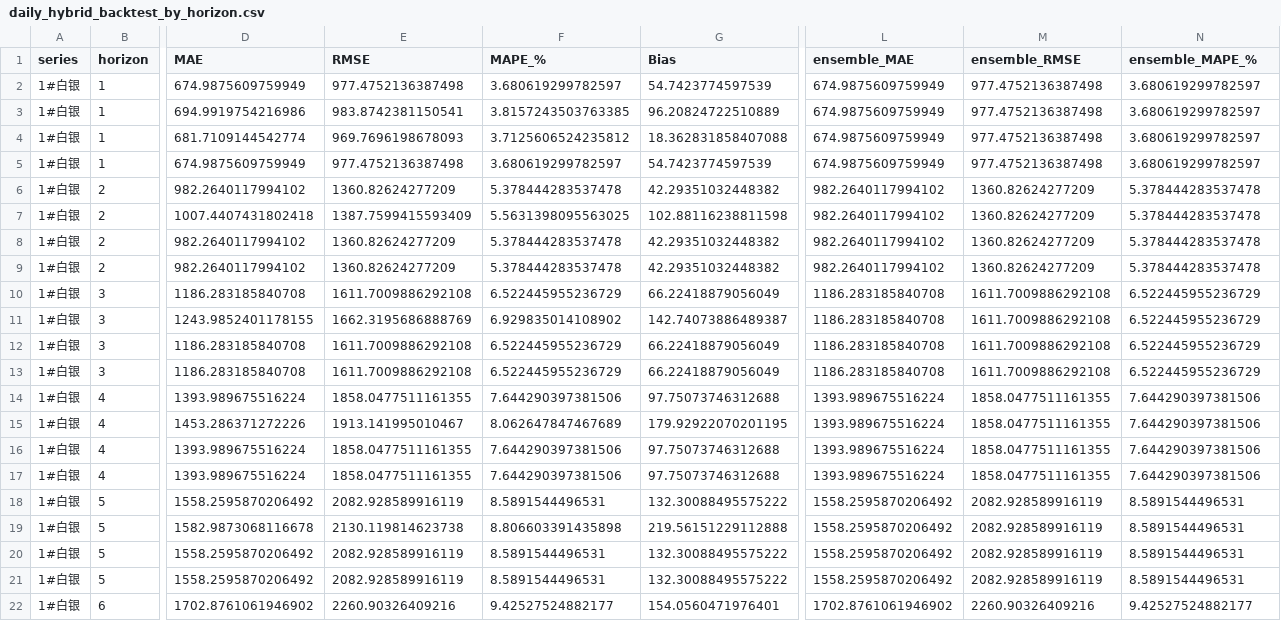
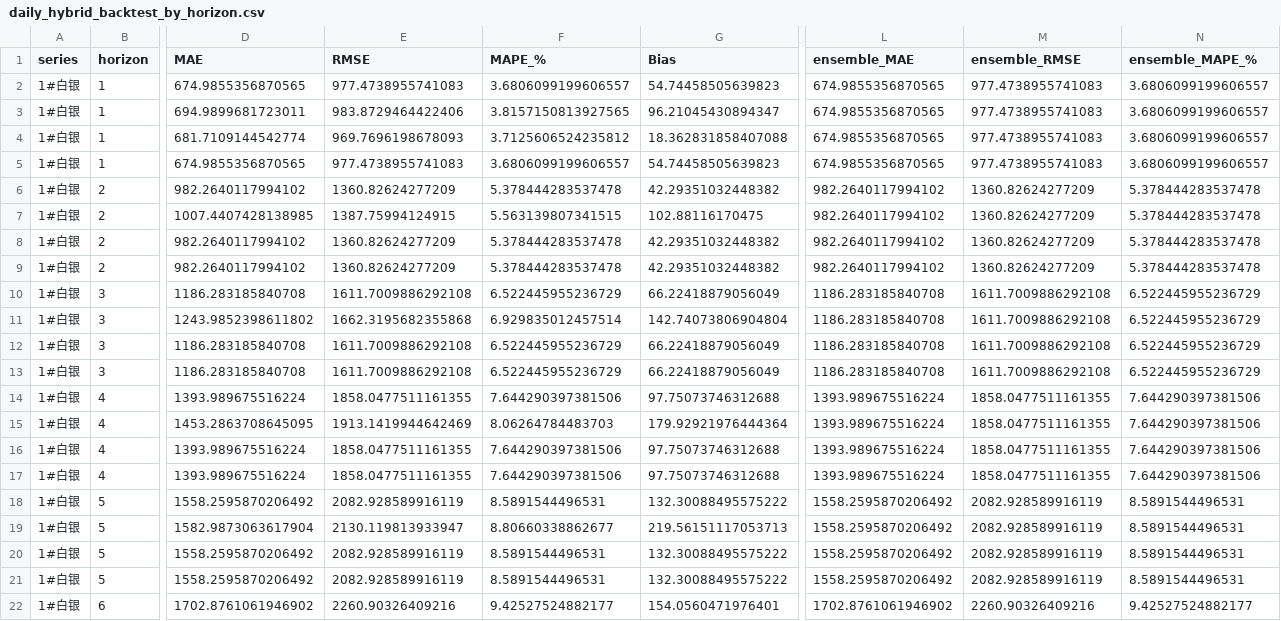
Before and after one commit to Yep1yu/Impact-and-Forecast-of-Domestic-Copper-and-Aluminum-Raw-Material-Procurement-Prices, a CSV file: daily_hybrid_backtest_by_horizon.csv, drawn as a sheet; only a part is shown, gaps mark what is left out; the diff covers the shown part only; the diff names each change by its address in the sheet, - before the commit and + after, or states it on an @@ line.

```diff
--- a/daily_hybrid_backtest_by_horizon.csv
+++ b/daily_hybrid_backtest_by_horizon.csv
-D2 (MAE): 674.9875609759949
+D2 (MAE): 674.9855356870565
-E2 (RMSE): 977.4752136387498
+E2 (RMSE): 977.4738955741083
-F2 (MAPE_%): 3.680619299782597
+F2 (MAPE_%): 3.6806099199606557
-G2 (Bias): 54.7423774597539
+G2 (Bias): 54.74458505639823
-L2:L5 (ensemble_MAE): 674.9875609759949
+L2:L5 (ensemble_MAE): 674.9855356870565
-M2:M5 (ensemble_RMSE): 977.4752136387498
+M2:M5 (ensemble_RMSE): 977.4738955741083
-N2:N5 (ensemble_MAPE_%): 3.680619299782597
+N2:N5 (ensemble_MAPE_%): 3.6806099199606557
-D3 (MAE): 694.9919754216986
+D3 (MAE): 694.9899681723011
-E3 (RMSE): 983.8742381150541
+E3 (RMSE): 983.8729464422406
-F3 (MAPE_%): 3.8157243503763385
+F3 (MAPE_%): 3.8157150813927565
-G3 (Bias): 96.20824722510889
+G3 (Bias): 96.21045430894347
-D5 (MAE): 674.9875609759949
+D5 (MAE): 674.9855356870565
-E5 (RMSE): 977.4752136387498
+E5 (RMSE): 977.4738955741083
-F5 (MAPE_%): 3.680619299782597
+F5 (MAPE_%): 3.6806099199606557
-G5 (Bias): 54.7423774597539
+G5 (Bias): 54.74458505639823
-D7 (MAE): 1007.4407431802418
+D7 (MAE): 1007.4407428138985
-E7 (RMSE): 1387.7599415593409
+E7 (RMSE): 1387.75994124915
-F7 (MAPE_%): 5.5631398095563025
+F7 (MAPE_%): 5.563139807341515
-G7 (Bias): 102.88116238811598
+G7 (Bias): 102.88116170475
-D11 (MAE): 1243.9852401178155
+D11 (MAE): 1243.9852398611802
-E11 (RMSE): 1662.3195686888769
+E11 (RMSE): 1662.3195682355868
-F11 (MAPE_%): 6.929835014108902
+F11 (MAPE_%): 6.929835012457514
-G11 (Bias): 142.74073886489387
+G11 (Bias): 142.74073806904804
-D15 (MAE): 1453.286371272226
+D15 (MAE): 1453.2863708645095
-E15 (RMSE): 1913.141995010467
+E15 (RMSE): 1913.1419944642469
-F15 (MAPE_%): 8.062647847467689
+F15 (MAPE_%): 8.06264784483703
-G15 (Bias): 179.92922070201195
+G15 (Bias): 179.92921976444364
-D19 (MAE): 1582.9873068116678
+D19 (MAE): 1582.9873063617904
-E19 (RMSE): 2130.119814623738
+E19 (RMSE): 2130.119813933947
-F19 (MAPE_%): 8.806603391435898
+F19 (MAPE_%): 8.80660338862677
-G19 (Bias): 219.56151229112888
+G19 (Bias): 219.56151117053713
```
Also changed, not shown: 128 edited cells elsewhere in this file, daily_ensemble_backtest_by_horizon.csv, daily_ensemble_forecast_next_30d.csv, 7 other files.
